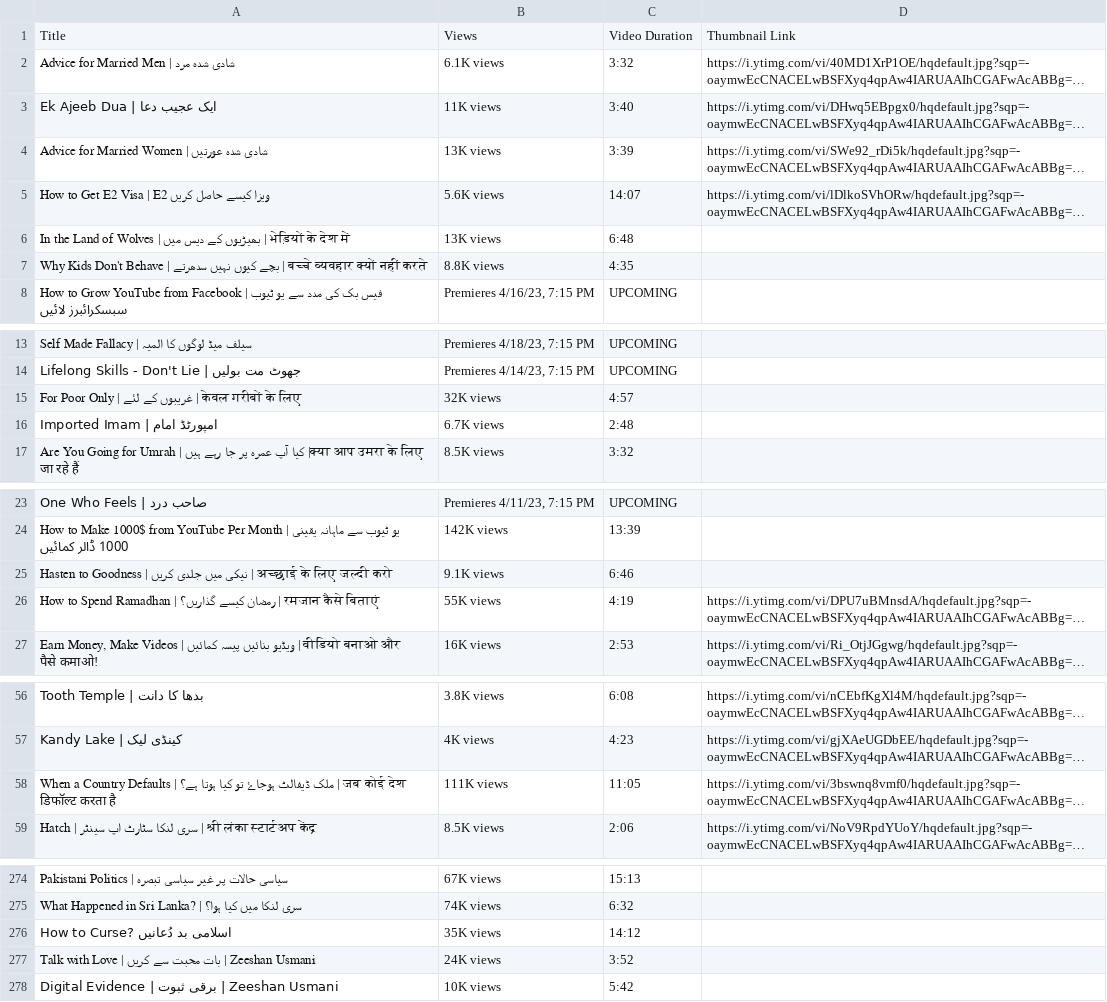
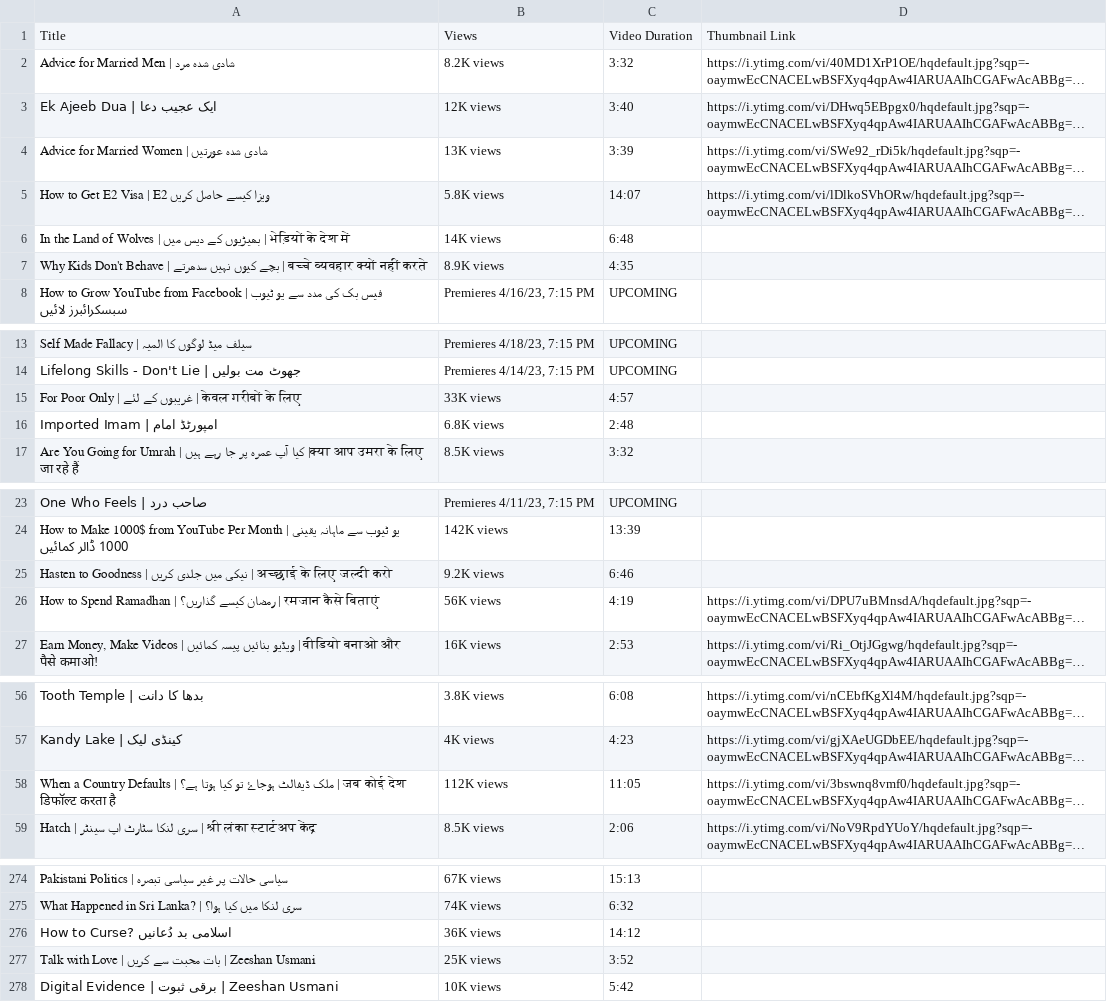
Before and after one commit to ZiaurRehmanmalhi/youtube_scraper_project_1, a CSV file: tasks/zusmani78.csv (was tasks/youtube_data.csv), drawn as a sheet; only a part is shown, gaps mark what is left out; long unchanged cells end in …; the diff covers the shown part only; the diff names each change by its address in the sheet, - before the commit and + after, or states it on an @@ line.

```diff
--- a/tasks/youtube_data.csv
+++ b/tasks/zusmani78.csv
-B2: 6.1K views
+B2: 8.2K views
-B3: 11K views
+B3: 12K views
-B5: 5.6K views
+B5: 5.8K views
-B6: 13K views
+B6: 14K views
-B7: 8.8K views
+B7: 8.9K views
-B15: 32K views
+B15: 33K views
-B16: 6.7K views
+B16: 6.8K views
-B25: 9.1K views
+B25: 9.2K views
-B26: 55K views
+B26: 56K views
-B58: 111K views
+B58: 112K views
-B276: 35K views
+B276: 36K views
-B277: 24K views
+B277: 25K views
```
Also changed, not shown: 9 edited cells elsewhere in this file, 2 other files.
